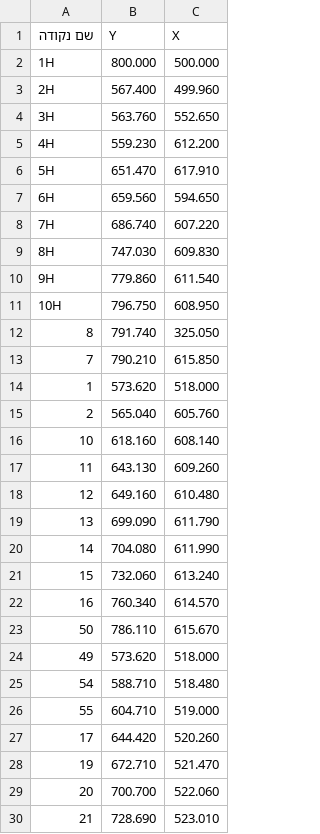
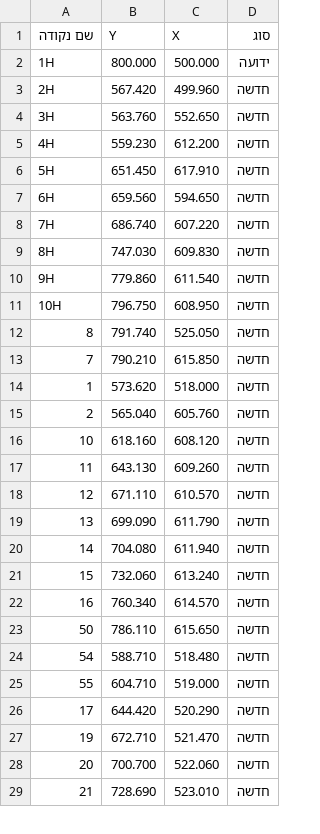
Before and after one commit to Ariel-University-AI/Asmaa_Ibrahim_SurveyPoint, a CSV file: coordinates_extracted_2.csv, drawn as a sheet; only a part is shown; removed rows and columns are numbered as before the commit, all else as after; the diff covers the shown part only; the diff names each change by its address in the sheet, - before the commit and + after, or states it on an @@ line.

```diff
--- a/coordinates_extracted_2.csv
+++ b/coordinates_extracted_2.csv
+column D (סוג), rows 2-29: ידועה | חדשה | חדשה | חדשה | חדשה | חדשה | חדשה | חדשה | חדשה | חדשה | חדשה | חדשה | חדשה | חדשה | חדשה | חדשה | חדשה | חדשה | חדשה | חדשה | חדשה | חדשה | חדשה | חדשה | חדשה | חדשה | חדשה | חדשה
-B3 (Y): 567.400
+B3 (Y): 567.420
-B6 (Y): 651.470
+B6 (Y): 651.450
-C12 (X): 325.050
+C12 (X): 525.050
-C16 (X): 608.140
+C16 (X): 608.120
-B18 (Y): 649.160
+B18 (Y): 671.110
-C18 (X): 610.480
+C18 (X): 610.570
-C20 (X): 611.990
+C20 (X): 611.940
-C23 (X): 615.670
+C23 (X): 615.650
-row 24: 49 | 573.620 | 518.000
-C26 (X): 520.260
+C26 (X): 520.290
```
Also changed, not shown: 5 added rows, 1 removed row and 12 edited cells elsewhere in this file, coordinates_extracted_1.csv, 4 other files.
